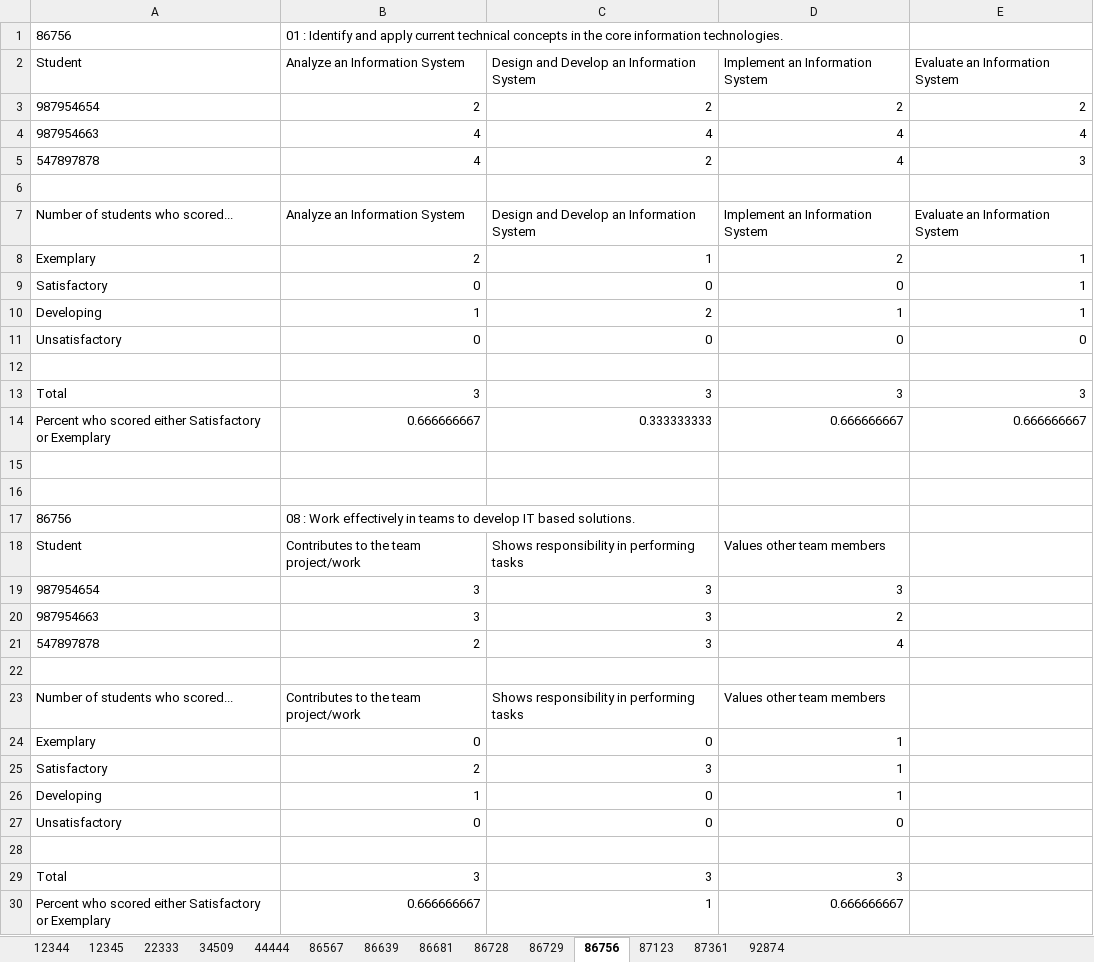
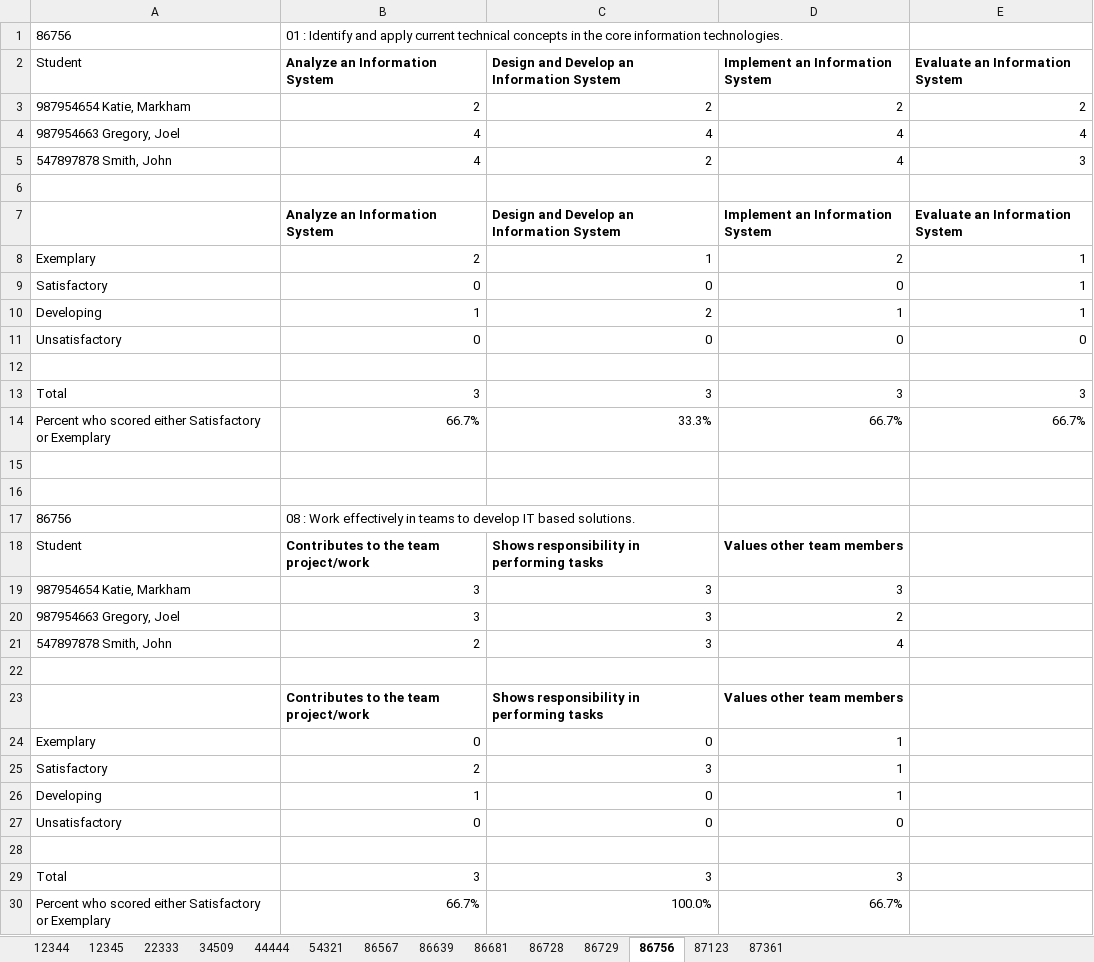
Before and after one commit to omegadeep10/slo-rest-api, an Excel workbook: static/slos.xlsx, sheet 86756, drawn as a sheet; values as stored, in another font and other column widths than the file's, no borders; removed rows and columns are numbered as before the commit, all else as after; the diff names each change by its address in the sheet, - before the commit and + after, or states it on an @@ line.

```diff
--- a/static/slos.xlsx (sheet 86756)
+++ b/static/slos.xlsx (sheet 86756)
-sheet tab: 92874
+sheet tab: 54321
-B2:E2 bold: off
+B2:E2 bold: on
-A3 (Student): 987954654
+A3 (Student): 987954654 Katie, Markham
-A4 (Student): 987954663
+A4 (Student): 987954663 Gregory, Joel
-A5 (Student): 547897878
+A5 (Student): 547897878 Smith, John
-A7 (Student): Number of students who scored...
+A7 (Student): (empty)
-B7:E7 bold: off
+B7:E7 bold: on
-row 14: Percent who scored either Satisfactory or Exemplary | 0.666666667 | 0.333333333 | 0.666666667 | 0.666666667
+row 14: Percent who scored either Satisfactory or Exemplary | 66.7% | 33.3% | 66.7% | 66.7%
-B18:D18 bold: off
+B18:D18 bold: on
-A19 (Student): 987954654
+A19 (Student): 987954654 Katie, Markham
-A20 (Student): 987954663
+A20 (Student): 987954663 Gregory, Joel
-A21 (Student): 547897878
+A21 (Student): 547897878 Smith, John
-A23 (Student): Number of students who scored...
+A23 (Student): (empty)
-B23:D23 bold: off
+B23:D23 bold: on
-row 30: Percent who scored either Satisfactory or Exemplary | 0.666666667 | 1 | 0.666666667
+row 30: Percent who scored either Satisfactory or Exemplary | 66.7% | 100.0% | 66.7%
```
Also changed, not shown: sheet 87123, sheet 34509, sheet 86567, sheet 12345, sheet 44444, sheet 22333, 6 more sheets, 5 other files.
